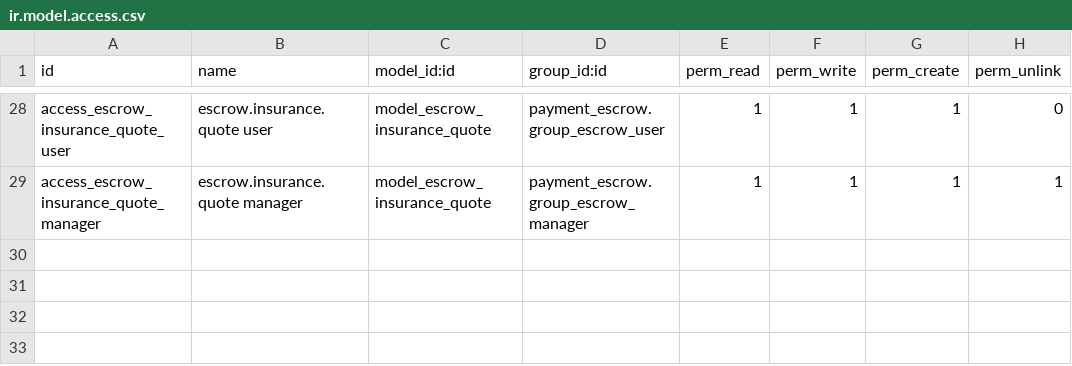
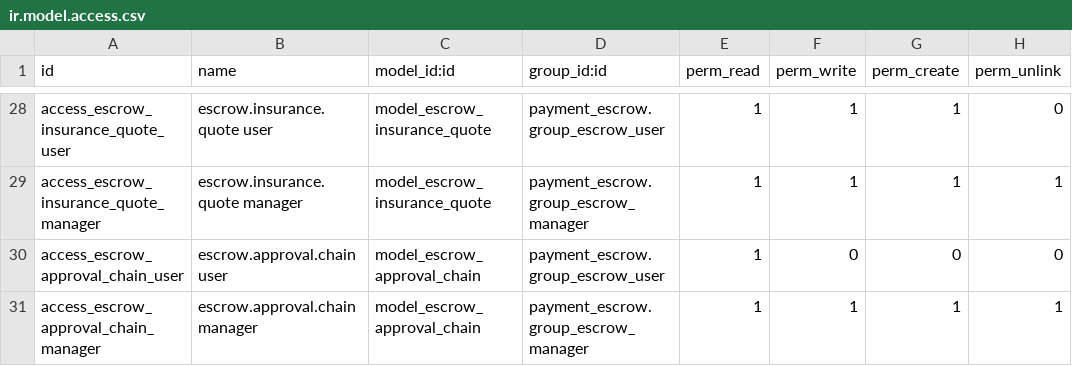
Before and after one commit to projetgrup/payment-service, a CSV file: payment_escrow/security/ir.model.access.csv, drawn as a sheet; only a part is shown, gaps mark what is left out; the diff names each change by its address in the sheet, - before the commit and + after, or states it on an @@ line.

```diff
--- a/payment_escrow/security/ir.model.access.csv
+++ b/payment_escrow/security/ir.model.access.csv
+row 30: access_escrow_approval_chain_user | escrow.approval.chain user | model_escrow_approval_chain | payment_escrow.group_escrow_user | 1 | 0 | 0 | 0
+row 31: access_escrow_approval_chain_manager | escrow.approval.chain manager | model_escrow_approval_chain | payment_escrow.group_escrow_manager | 1 | 1 | 1 | 1
```
Also changed, not shown: 15 other files.
